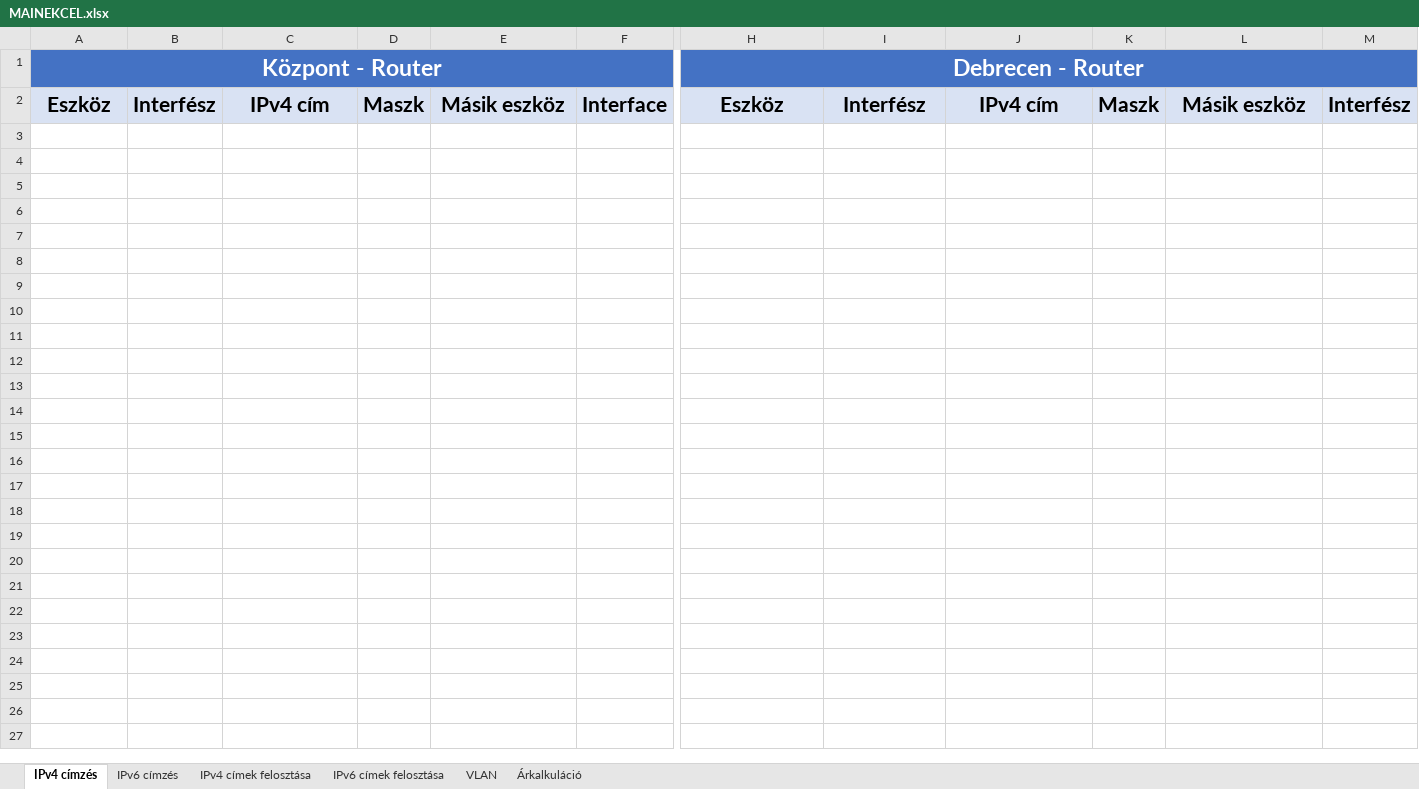
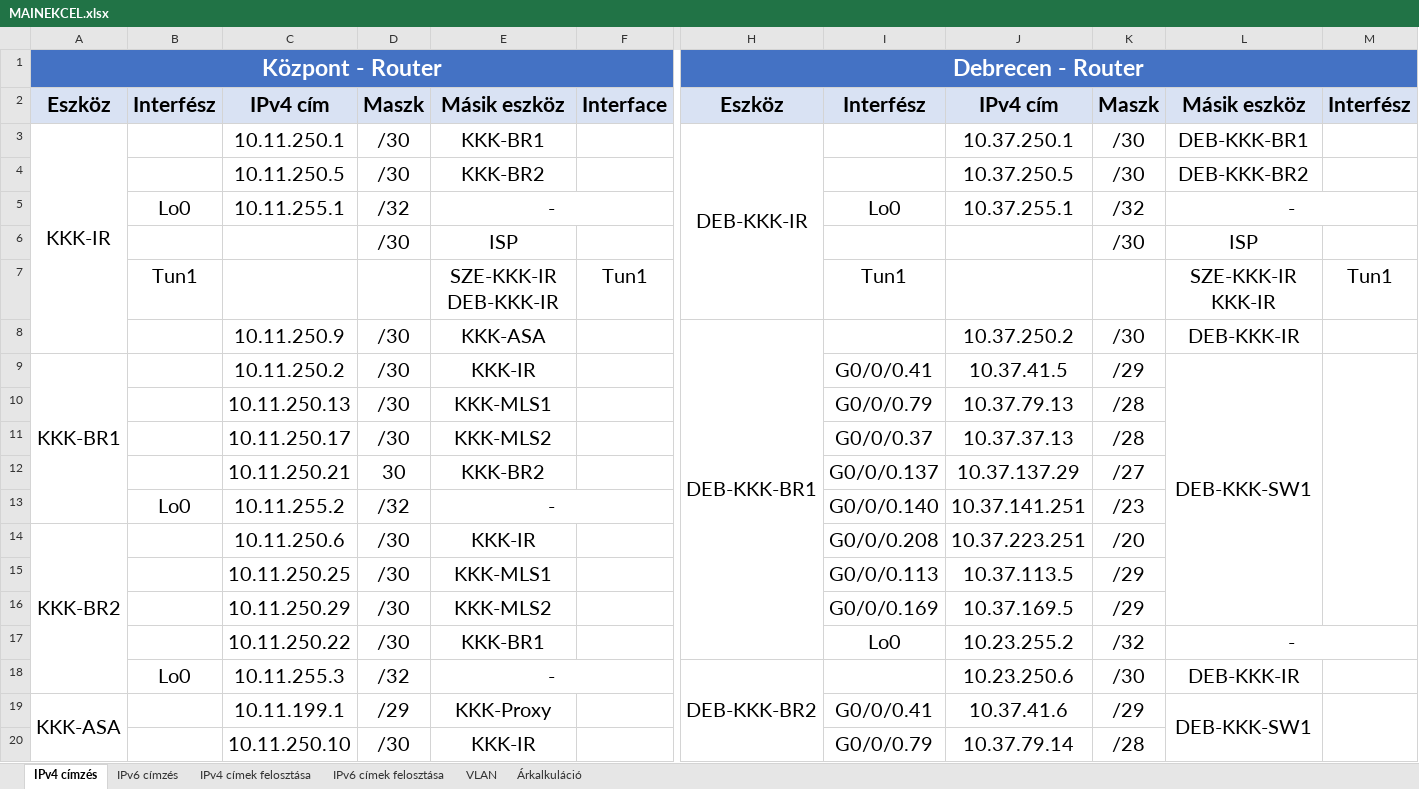
Before and after one commit to Tekergo2004/KihagyhatatlanKincsek, an Excel workbook: egyeb-fileok/MAINEKCEL.xlsx, sheet IPv4 címzés, drawn as a sheet; only a part is shown, gaps mark what is left out; values as stored, in another font and other column widths than the file's, no borders; conditional formats not drawn; removed rows and columns are numbered as before the commit, all else as after; rows hold the shown columns only; the diff covers the shown part only; the diff names each change by its address in the sheet, - before the commit and + after, or states it on an @@ line.

```diff
--- a/egyeb-fileok/MAINEKCEL.xlsx (sheet IPv4 címzés)
+++ b/egyeb-fileok/MAINEKCEL.xlsx (sheet IPv4 címzés)
-row 3: (empty)
-row 4: (empty)
-row 5: (empty)
-row 6: (empty)
-row 7: (empty)
+row 3: KKK-IR |  | 10.11.250.1 | /30 | KKK-BR1 |  | DEB-KKK-IR |  | 10.37.250.1 | /30 | DEB-KKK-BR1
+row 4:  |  | 10.11.250.5 | /30 | KKK-BR2 |  |  |  | 10.37.250.5 | /30 | DEB-KKK-BR2
+row 5:  | Lo0 | 10.11.255.1 | /32 | - |  |  | Lo0 | 10.37.255.1 | /32 | -
+row 6:  |  |  | /30 | ISP |  |  |  |  | /30 | ISP
+row 7:  | Tun1 |  |  | SZE-KKK-IR DEB-KKK-IR | Tun1 |  | Tun1 |  |  | SZE-KKK-IR KKK-IR | Tun1
+row 8:  |  | 10.11.250.9 | /30 | KKK-ASA |  | DEB-KKK-BR1 |  | 10.37.250.2 | /30 | DEB-KKK-IR
+row 9: KKK-BR1 |  | 10.11.250.2 | /30 | KKK-IR |  |  | G0/0/0.41 | 10.37.41.5 | /29 | DEB-KKK-SW1
+row 10:  |  | 10.11.250.13 | /30 | KKK-MLS1 |  |  | G0/0/0.79 | 10.37.79.13 | /28
+row 11:  |  | 10.11.250.17 | /30 | KKK-MLS2 |  |  | G0/0/0.37 | 10.37.37.13 | /28
+row 12:  |  | 10.11.250.21 | 30 | KKK-BR2 |  |  | G0/0/0.137 | 10.37.137.29 | /27
+row 13:  | Lo0 | 10.11.255.2 | /32 | - |  |  | G0/0/0.140 | 10.37.141.251 | /23
+row 14: KKK-BR2 |  | 10.11.250.6 | /30 | KKK-IR |  |  | G0/0/0.208 | 10.37.223.251 | /20
+row 15:  |  | 10.11.250.25 | /30 | KKK-MLS1 |  |  | G0/0/0.113 | 10.37.113.5 | /29
+row 16:  |  | 10.11.250.29 | /30 | KKK-MLS2 |  |  | G0/0/0.169 | 10.37.169.5 | /29
+row 17:  |  | 10.11.250.22 | /30 | KKK-BR1 |  |  | Lo0 | 10.23.255.2 | /32 | -
+row 18:  | Lo0 | 10.11.255.3 | /32 | - |  | DEB-KKK-BR2 |  | 10.23.250.6 | /30 | DEB-KKK-IR
+row 19: KKK-ASA |  | 10.11.199.1 | /29 | KKK-Proxy |  |  | G0/0/0.41 | 10.37.41.6 | /29 | DEB-KKK-SW1
+row 20:  |  | 10.11.250.10 | /30 | KKK-IR |  |  | G0/0/0.79 | 10.37.79.14 | /28
```
Also changed, not shown: 12 added rows elsewhere in this sheet, sheet IPv6 címzés.
